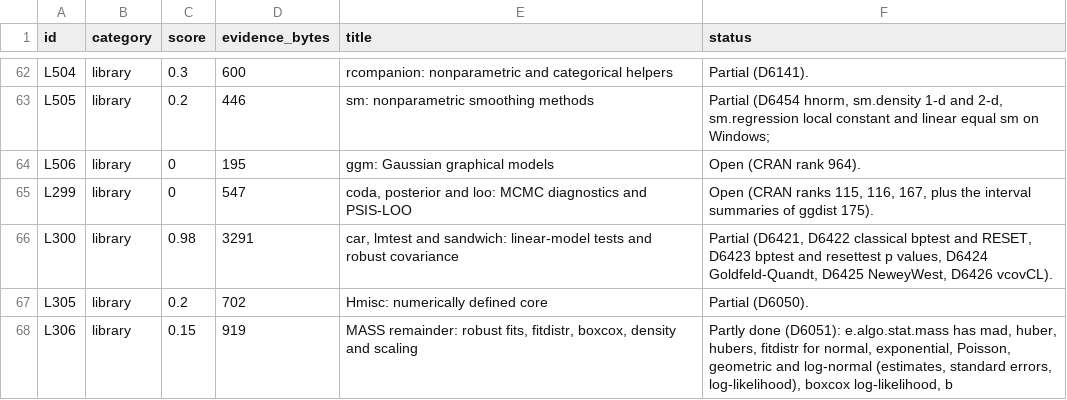
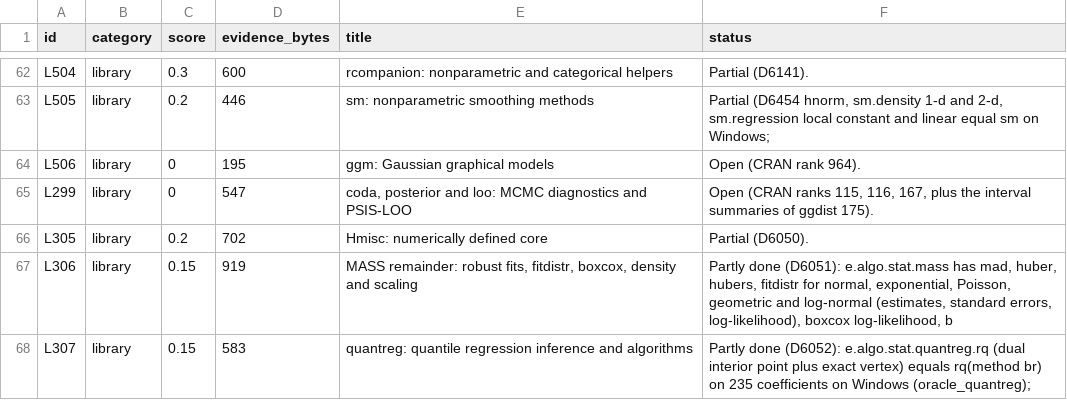
Before and after one commit to nebosa-company/neper, a TSV file: docs/digest/queue.tsv, drawn as a sheet; only a part is shown, gaps mark what is left out; the shorter side is filled out with more unchanged rows; the diff names each change by its address in the sheet, - before the commit and + after, or states it on an @@ line.

```diff
--- a/docs/digest/queue.tsv
+++ b/docs/digest/queue.tsv
-row 66: L300 | library | 0.98 | 3291 | car, lmtest and sandwich: linear-model tests and robust covariance | Partial (D6421, D6422 classical bptest and RESET, D6423 bptest and resettest p values, D6424 Goldfeld-Quandt, D6425 NeweyWest, D6426 vcovCL).
```
Also changed, not shown: docs/digest/decisions.tsv, 4 other files.
